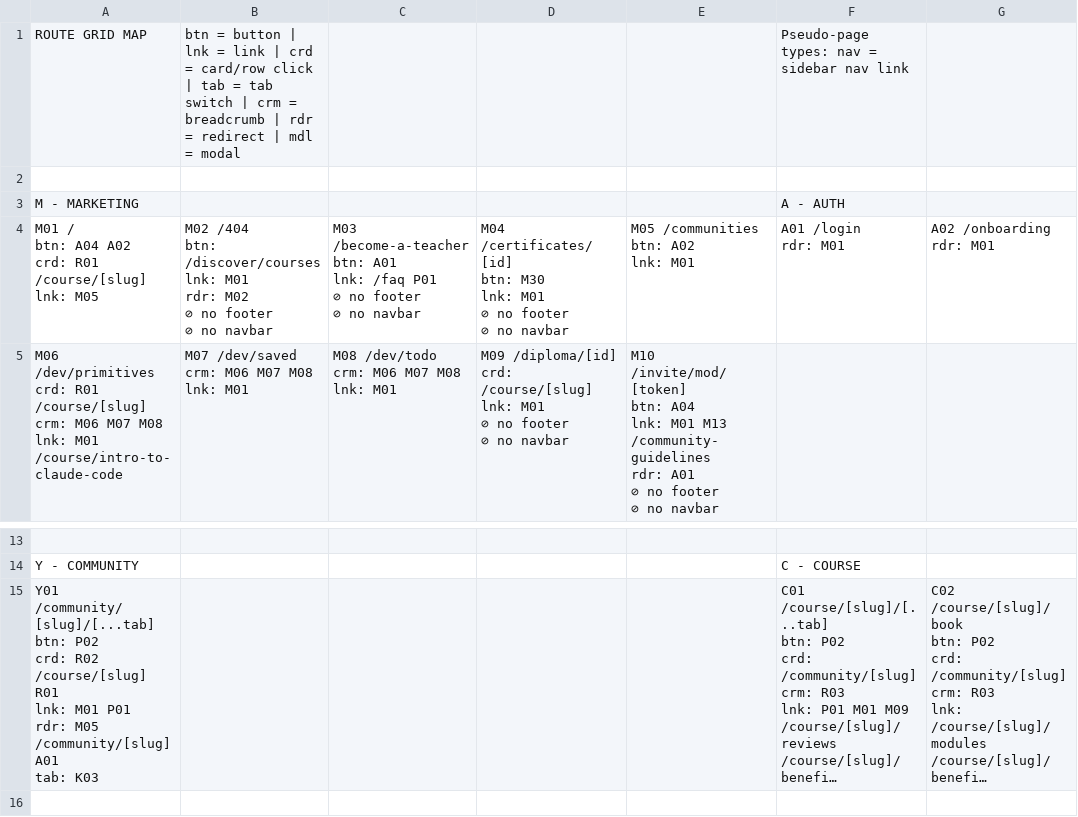
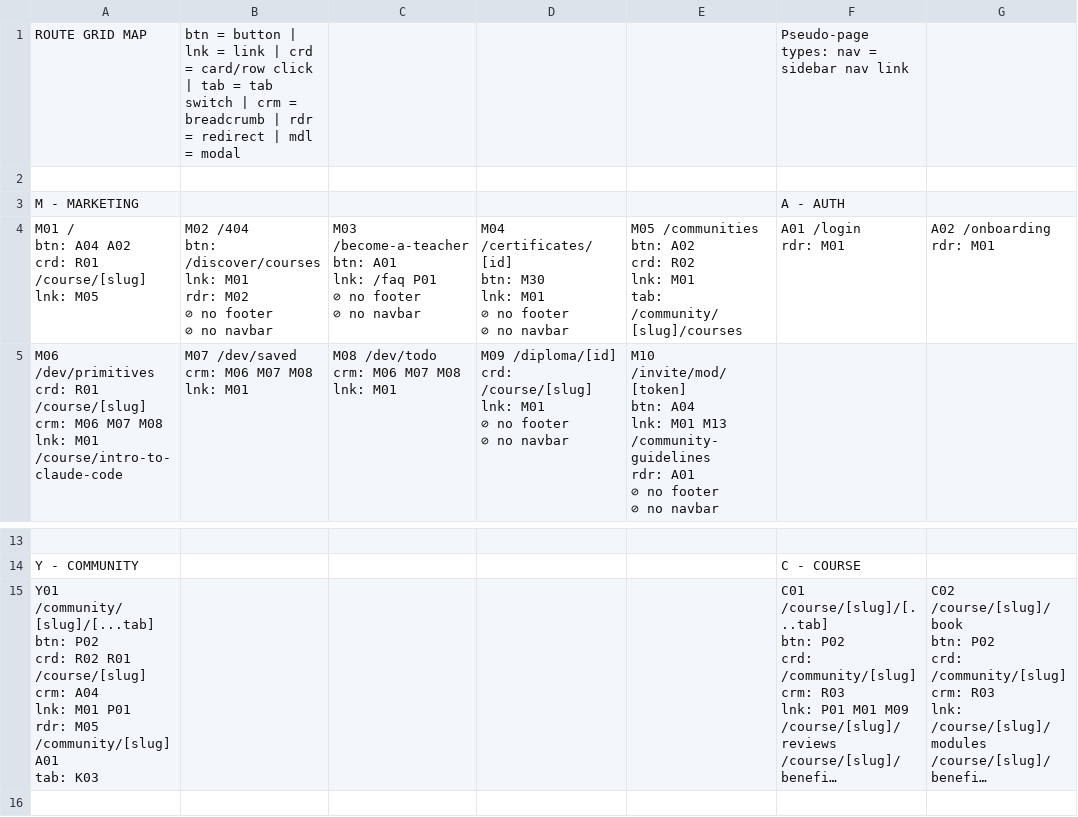
Before and after one commit to PeerloopLLC/peerloop-docs, a TSV file: docs/as-designed/ROUTE-GRID-MAP.tsv, drawn as a sheet; only a part is shown, gaps mark what is left out; long unchanged cells end in …; ↵ is a line break in a cell; the diff names each change by its address in the sheet, - before the commit and + after, or states it on an @@ line.

```diff
--- a/docs/as-designed/ROUTE-GRID-MAP.tsv
+++ b/docs/as-designed/ROUTE-GRID-MAP.tsv
-E4: …btn: A02 ↵ lnk: M01
+E4: …btn: A02 ↵ crd: R02 ↵ lnk: M01 ↵ tab: /community/[slug]/courses
-A15: …crd: R02 /course/[slug] R01 ↵ lnk: M01…
+A15: …crd: R02 R01 /course/[slug] ↵ crm: A04 ↵ lnk: M01…
```
Also changed, not shown: docs/as-designed/ROUTE-ADJACENCY-MATRIX.tsv, docs/as-designed/ROUTE-GRID-REFERENCE.tsv, 26 other files.
